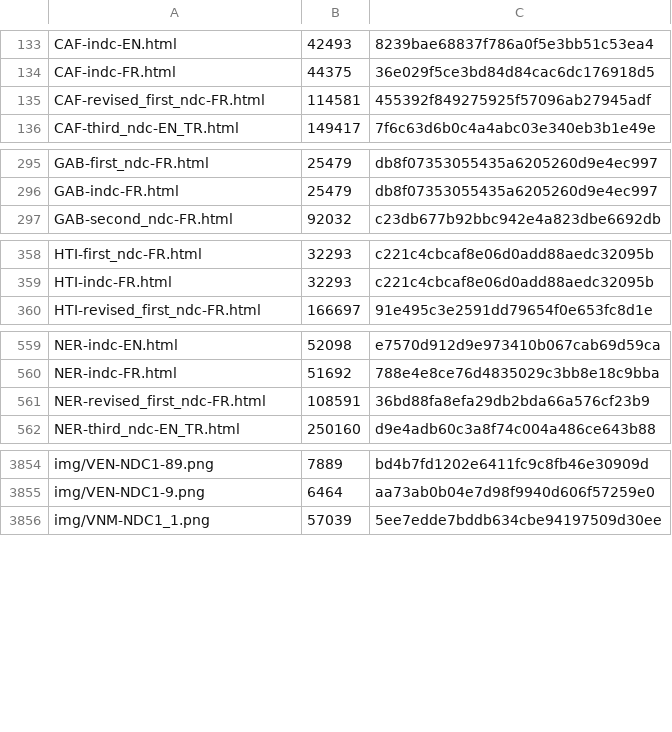
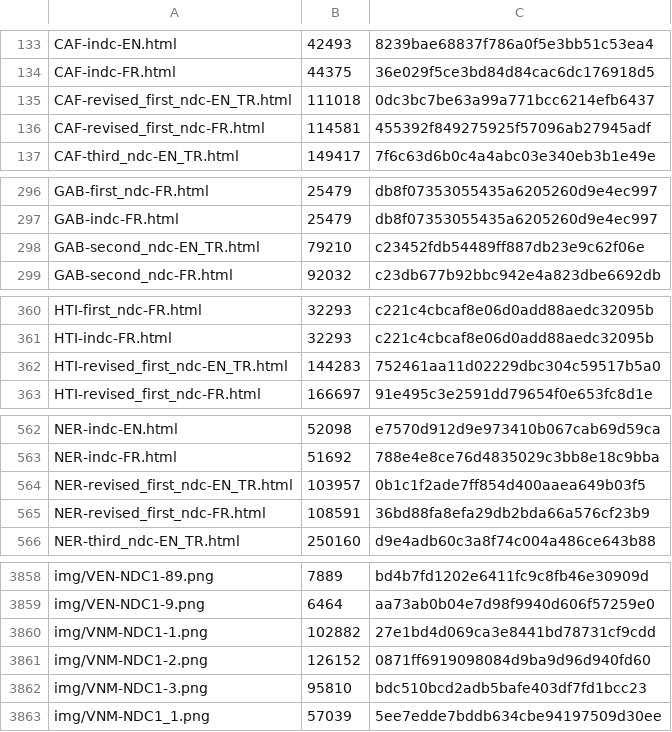
Before and after one commit to wri/ndc, a TSV file: .github/s3-manifest.tsv, drawn as a sheet; only a part is shown, gaps mark what is left out.

```diff
--- a/.github/s3-manifest.tsv
+++ b/.github/s3-manifest.tsv
@@ -134,2 +134,3 @@ CAF-indc-EN.html	42493	"8239bae68837f786a0f5e3bb51c53ea4"
 CAF-indc-FR.html	44375	"36e029f5ce3bd84d84cac6dc176918d5"
+CAF-revised_first_ndc-EN_TR.html	111018	"0dc3bc7be63a99a771bcc6214efb6437"
 CAF-revised_first_ndc-FR.html	114581	"455392f849275925f57096ab27945adf"
@@ -296,2 +297,3 @@ GAB-first_ndc-FR.html	25479	"db8f07353055435a6205260d9e4ec997"
 GAB-indc-FR.html	25479	"db8f07353055435a6205260d9e4ec997"
+GAB-second_ndc-EN_TR.html	79210	"c23452fdb54489ff887db23e9c62f06e"
 GAB-second_ndc-FR.html	92032	"c23db677b92bbc942e4a823dbe6692db"
@@ -359,2 +361,3 @@ HTI-first_ndc-FR.html	32293	"c221c4cbcaf8e06d0add88aedc32095b"
 HTI-indc-FR.html	32293	"c221c4cbcaf8e06d0add88aedc32095b"
+HTI-revised_first_ndc-EN_TR.html	144283	"752461aa11d02229dbc304c59517b5a0"
 HTI-revised_first_ndc-FR.html	166697	"91e495c3e2591dd79654f0e653fc8d1e"
@@ -560,2 +563,3 @@ NER-indc-EN.html	52098	"e7570d912d9e973410b067cab69d59ca"
 NER-indc-FR.html	51692	"788e4e8ce76d4835029c3bb8e18c9bba"
+NER-revised_first_ndc-EN_TR.html	103957	"0b1c1f2ade7ff854d400aaea649b03f5"
 NER-revised_first_ndc-FR.html	108591	"36bd88fa8efa29db2bda66a576cf23b9"
@@ -3855,2 +3859,5 @@ img/VEN-NDC1-89.png	7889	"bd4b7fd1202e6411fc9c8fb46e30909d"
 img/VEN-NDC1-9.png	6464	"aa73ab0b04e7d98f9940d606f57259e0"
+img/VNM-NDC1-1.png	102882	"27e1bd4d069ca3e8441bd78731cf9cdd"
+img/VNM-NDC1-2.png	126152	"0871ff6919098084d9ba9d96d940fd60"
+img/VNM-NDC1-3.png	95810	"bdc510bcd2adb5bafe403df7fd1bcc23"
 img/VNM-NDC1_1.png	57039	"5ee7edde7bddb634cbe94197509d30ee"
```
Also changed, not shown: 7 other files.
